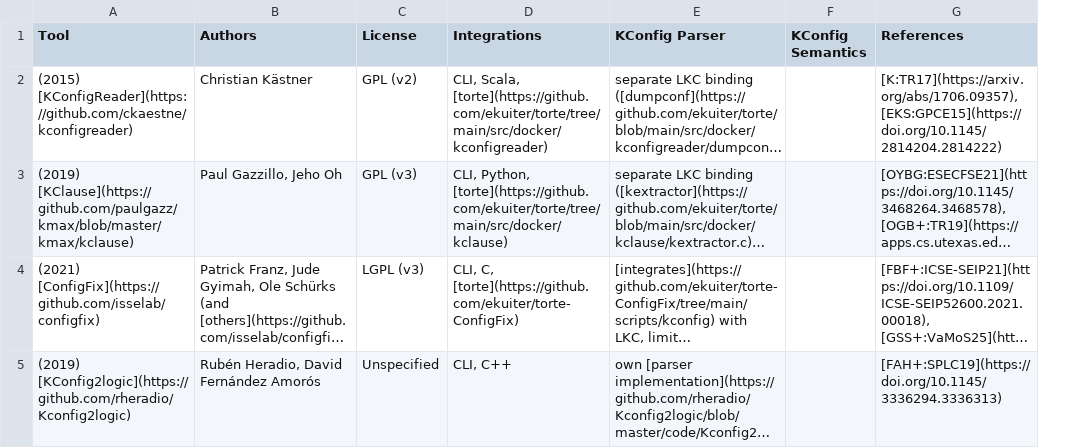
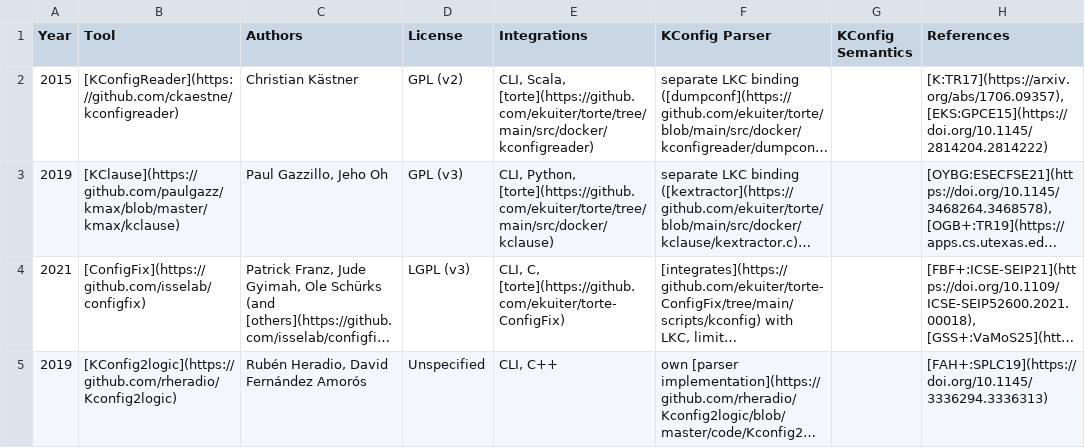
Before and after one commit to ekuiter/torte-research, a CSV file: data/extractors.csv, drawn as a sheet; only a part is shown; long unchanged cells end in …; addresses are those after the commit; the diff covers the shown part only; the diff names each change by its address in the sheet, - before the commit and + after, or states it on an @@ line.

```diff
--- a/data/extractors.csv
+++ b/data/extractors.csv
+column A (Year), rows 2-5: 2015 | 2019 | 2021 | 2019
-B2 (Tool): (2015) [KConfigReader](https://github.com/ckaestne/kconfigreader)
+B2 (Tool): [KConfigReader](https://github.com/ckaestne/kconfigreader)
-B3 (Tool): (2019) [KClause](https://github.com/paulgazz/kmax/blob/master/kmax/kclause)
+B3 (Tool): [KClause](https://github.com/paulgazz/kmax/blob/master/kmax/kclause)
-B4 (Tool): (2021) [ConfigFix](https://github.com/isselab/configfix)
+B4 (Tool): [ConfigFix](https://github.com/isselab/configfix)
-B5 (Tool): (2019) [KConfig2logic](https://github.com/rheradio/Kconfig2logic)
+B5 (Tool): [KConfig2logic](https://github.com/rheradio/Kconfig2logic)
```
Also changed, not shown: 4 edited cells elsewhere in this file, data/transformations.csv, 1 other file.
